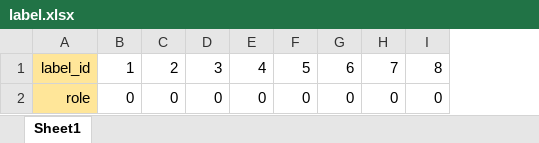
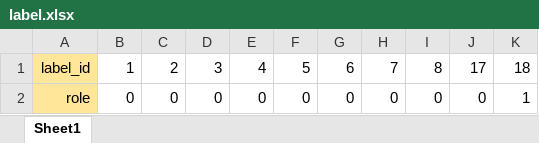
Before and after one commit to vacabun/UWBsystem-station, an Excel workbook: config/label.xlsx, sheet Sheet1, drawn as a sheet; values as stored, in another font and other column widths than the file's, no borders; the diff names each change by its address in the sheet, - before the commit and + after, or states it on an @@ line.

```diff
--- a/config/label.xlsx (sheet Sheet1)
+++ b/config/label.xlsx (sheet Sheet1)
+column J, rows 1-2: 17 | 0
+column K, rows 1-2: 18 | 1
```
Also changed, not shown: config/anchor.xlsx, config/config.xlsx, 5 other files.
